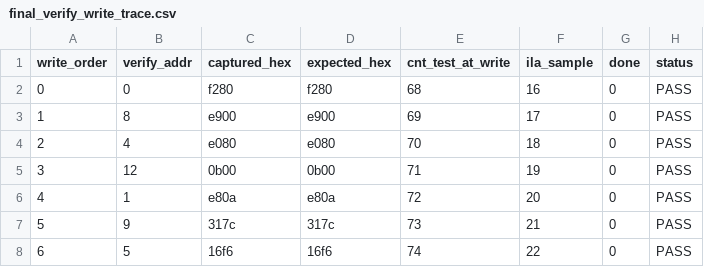
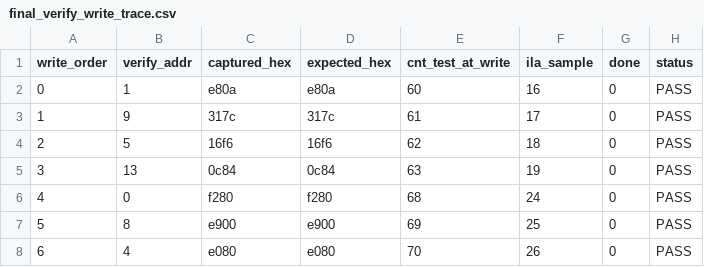
Before and after one commit to trivial0930/MCU, a CSV file: routes_ultra/V49_final_board_evidence_package/results/final_verify_write_trace.csv, drawn as a sheet; only a part is shown; the diff covers the shown part only.

```diff
--- a/routes_ultra/V49_final_board_evidence_package/results/final_verify_write_trace.csv
+++ b/routes_ultra/V49_final_board_evidence_package/results/final_verify_write_trace.csv
@@ -1,8 +1,8 @@
 write_order,verify_addr,captured_hex,expected_hex,cnt_test_at_write,ila_sample,done,status
-0,0,f280,f280,68,16,0,PASS
-1,8,e900,e900,69,17,0,PASS
-2,4,e080,e080,70,18,0,PASS
-3,12,0b00,0b00,71,19,0,PASS
-4,1,e80a,e80a,72,20,0,PASS
-5,9,317c,317c,73,21,0,PASS
-6,5,16f6,16f6,74,22,0,PASS
+0,1,e80a,e80a,60,16,0,PASS
+1,9,317c,317c,61,17,0,PASS
+2,5,16f6,16f6,62,18,0,PASS
+3,13,0c84,0c84,63,19,0,PASS
+4,0,f280,f280,68,24,0,PASS
+5,8,e900,e900,69,25,0,PASS
+6,4,e080,e080,70,26,0,PASS
```
Also changed, not shown: 39 edited cells elsewhere in this file, routes_ultra/V49_final_board_evidence_package/results/final_opcode_summary.csv, routes_ultra/results/ultra_summary.csv, 36 other files.
